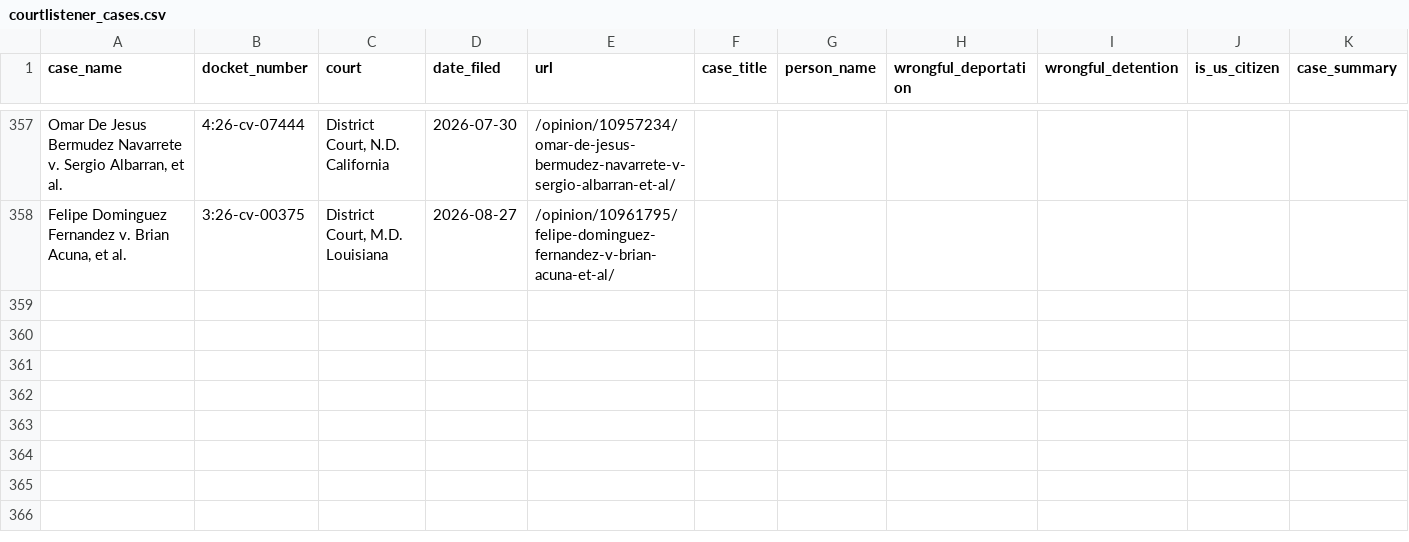
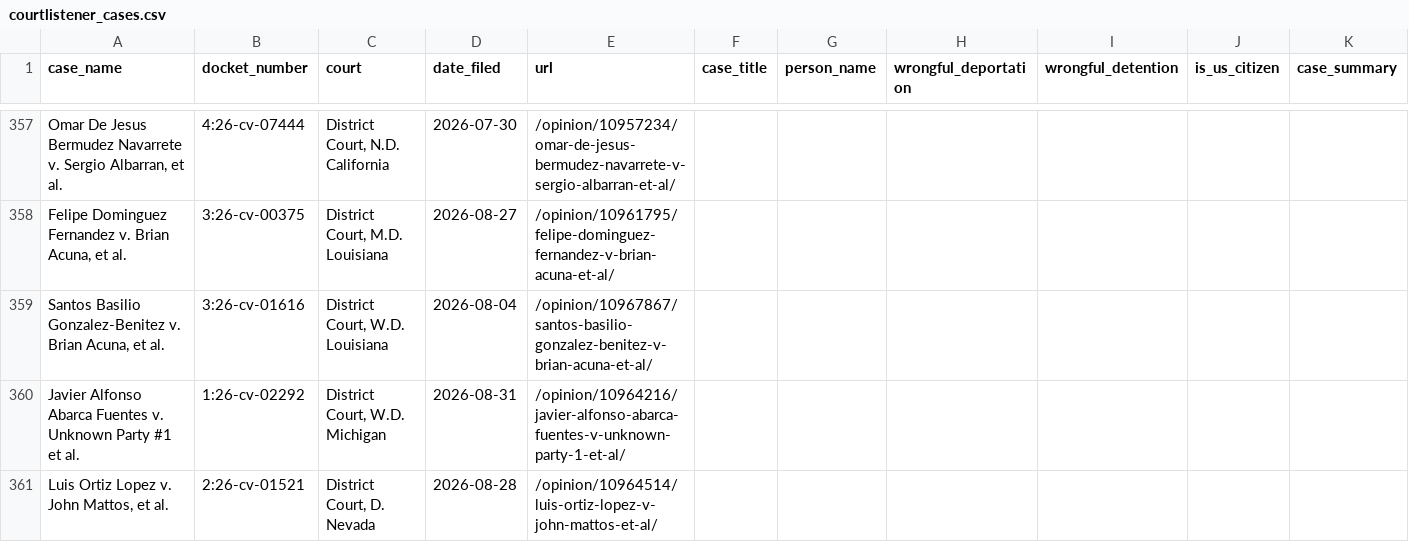
Before and after one commit to jackwerner/wrongfulDeportationsAndDetentions, a CSV file: courtlistener_cases.csv, drawn as a sheet; only a part is shown, gaps mark what is left out; the diff names each change by its address in the sheet, - before the commit and + after, or states it on an @@ line.

```diff
--- a/courtlistener_cases.csv
+++ b/courtlistener_cases.csv
+row 359: Santos Basilio Gonzalez-Benitez v. Brian Acuna, et al. | 3:26-cv-01616 | District Court, W.D. Louisiana | 2026-08-04 | /opinion/10967867/santos-basilio-gonzalez-benitez-v-brian-acuna-et-al/
+row 360: Javier Alfonso Abarca Fuentes v. Unknown Party #1 et al. | 1:26-cv-02292 | District Court, W.D. Michigan | 2026-08-31 | /opinion/10964216/javier-alfonso-abarca-fuentes-v-unknown-party-1-et-al/
+row 361: Luis Ortiz Lopez v. John Mattos, et al. | 2:26-cv-01521 | District Court, D. Nevada | 2026-08-28 | /opinion/10964514/luis-ortiz-lopez-v-john-mattos-et-al/
```
